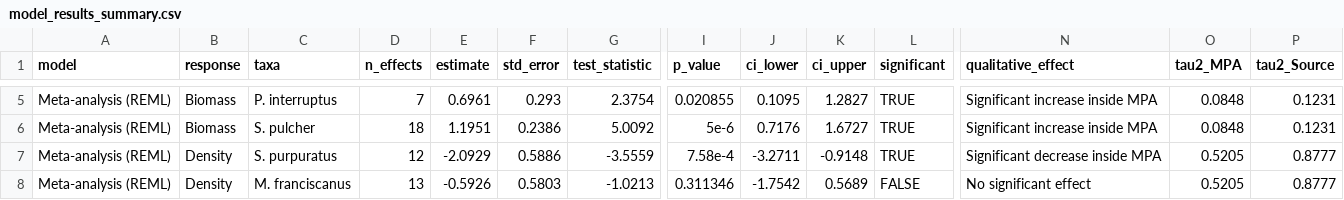
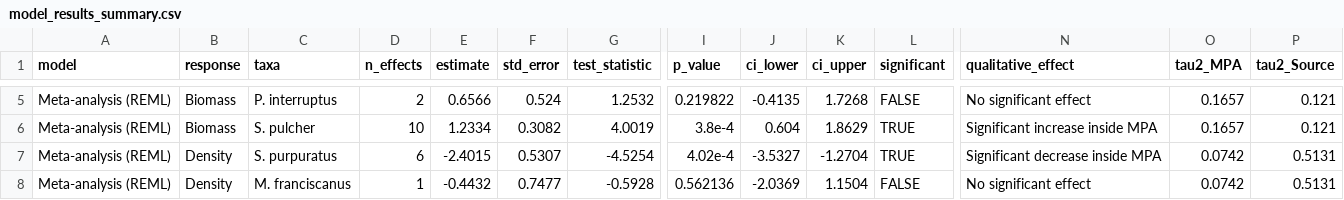
Before and after one commit to stier-lab/Donham-Stier-CA-MPA-2026, a CSV file: outputs/model_results_summary.csv, drawn as a sheet; only a part is shown, gaps mark what is left out; the diff covers the shown part only; the diff names each change by its address in the sheet, - before the commit and + after, or states it on an @@ line.

```diff
--- a/outputs/model_results_summary.csv
+++ b/outputs/model_results_summary.csv
-D5 (n_effects): 7
+D5 (n_effects): 2
-E5 (estimate): 0.6961
+E5 (estimate): 0.6566
-F5 (std_error): 0.293
+F5 (std_error): 0.524
-G5 (test_statistic): 2.3754
+G5 (test_statistic): 1.2532
-I5 (p_value): 0.020855
+I5 (p_value): 0.219822
-J5 (ci_lower): 0.1095
+J5 (ci_lower): -0.4135
-K5 (ci_upper): 1.2827
+K5 (ci_upper): 1.7268
-L5 (significant): TRUE
+L5 (significant): FALSE
-N5 (qualitative_effect): Significant increase inside MPA
+N5 (qualitative_effect): No significant effect
-O5:O6 (tau2_MPA): 0.0848
+O5:O6 (tau2_MPA): 0.1657
-P5:P6 (tau2_Source): 0.1231
+P5:P6 (tau2_Source): 0.121
-D6 (n_effects): 18
+D6 (n_effects): 10
-E6 (estimate): 1.1951
+E6 (estimate): 1.2334
-F6 (std_error): 0.2386
+F6 (std_error): 0.3082
-G6 (test_statistic): 5.0092
+G6 (test_statistic): 4.0019
-I6 (p_value): 5e-6
+I6 (p_value): 3.8e-4
-J6 (ci_lower): 0.7176
+J6 (ci_lower): 0.604
-K6 (ci_upper): 1.6727
+K6 (ci_upper): 1.8629
-D7 (n_effects): 12
+D7 (n_effects): 6
-E7 (estimate): -2.0929
+E7 (estimate): -2.4015
-F7 (std_error): 0.5886
+F7 (std_error): 0.5307
-G7 (test_statistic): -3.5559
+G7 (test_statistic): -4.5254
-I7 (p_value): 7.58e-4
+I7 (p_value): 4.02e-4
-J7 (ci_lower): -3.2711
+J7 (ci_lower): -3.5327
-K7 (ci_upper): -0.9148
+K7 (ci_upper): -1.2704
-O7:O8 (tau2_MPA): 0.5205
+O7:O8 (tau2_MPA): 0.0742
-P7:P8 (tau2_Source): 0.8777
+P7:P8 (tau2_Source): 0.5131
-D8 (n_effects): 13
+D8 (n_effects): 1
-E8 (estimate): -0.5926
+E8 (estimate): -0.4432
-F8 (std_error): 0.5803
+F8 (std_error): 0.7477
-G8 (test_statistic): -1.0213
+G8 (test_statistic): -0.5928
-I8 (p_value): 0.311346
+I8 (p_value): 0.562136
-J8 (ci_lower): -1.7542
+J8 (ci_lower): -2.0369
-K8 (ci_upper): 0.5689
+K8 (ci_upper): 1.1504
```
Also changed, not shown: 47 edited cells elsewhere in this file, outputs/replicate_effects.csv, 11 other files.
